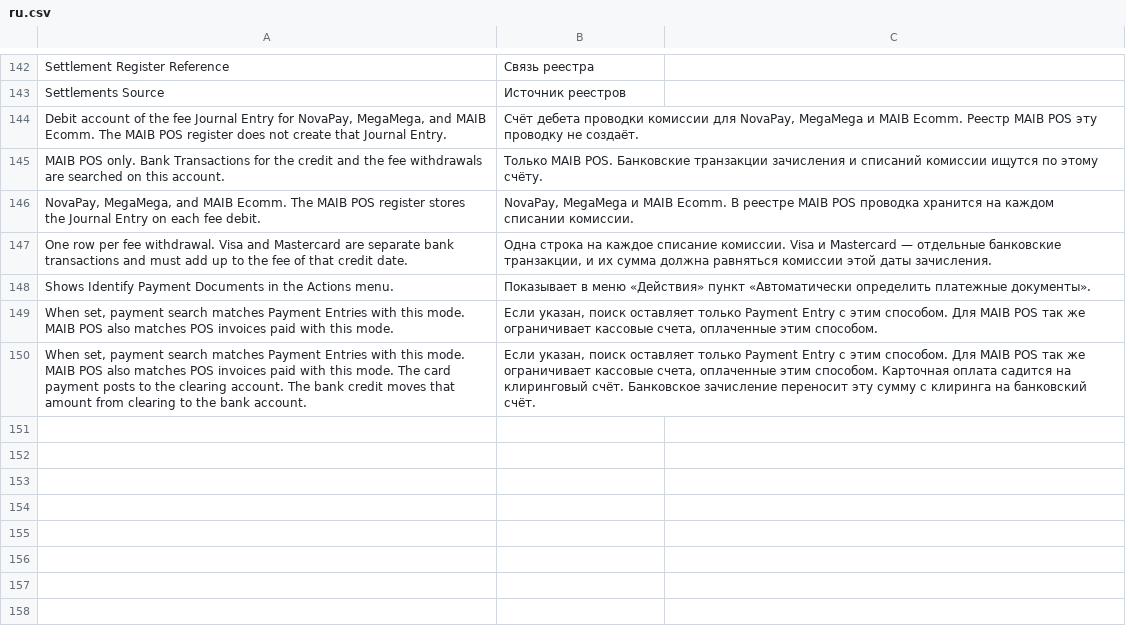
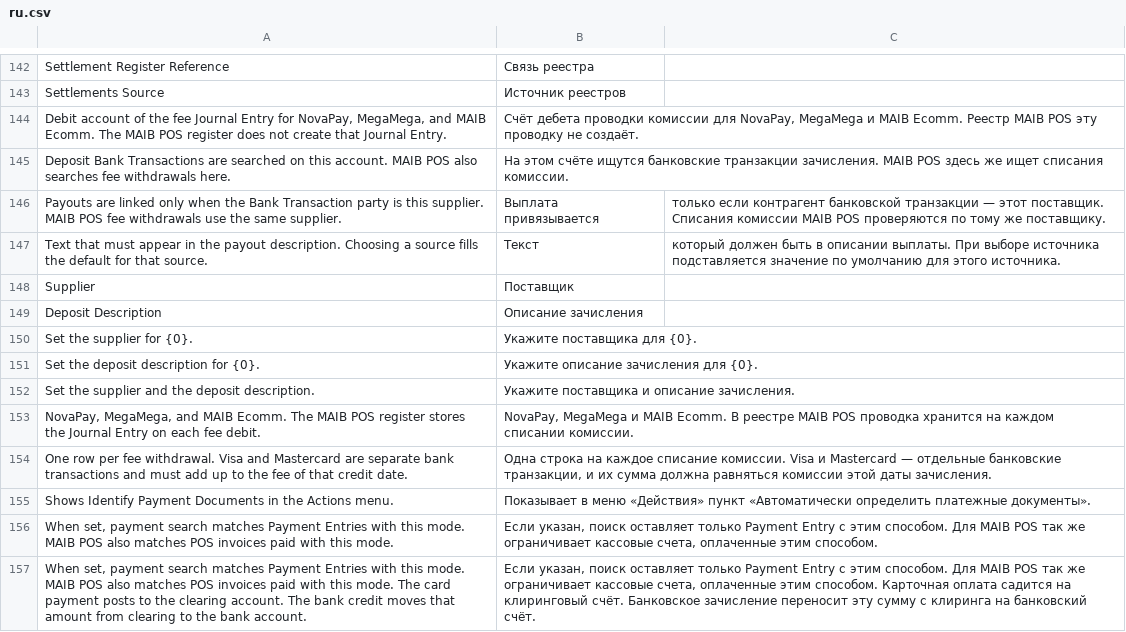
Before and after one commit to evghenin/erpnext_moldova_settlements, a CSV file: erpnext_moldova_settlements/translations/ru.csv, drawn as a sheet; only a part is shown, gaps mark what is left out.

```diff
--- a/erpnext_moldova_settlements/translations/ru.csv
+++ b/erpnext_moldova_settlements/translations/ru.csv
@@ -144,3 +144,10 @@ Settlements Source,Источник реестров
 "Debit account of the fee Journal Entry for NovaPay, MegaMega, and MAIB Ecomm. The MAIB POS register does not create that Journal Entry.","Счёт дебета проводки комиссии для NovaPay, MegaMega и MAIB Ecomm. Реестр MAIB POS эту проводку не создаёт."
-"MAIB POS only. Bank Transactions for the credit and the fee withdrawals are searched on this account.",Только MAIB POS. Банковские транзакции зачисления и списаний комиссии ищутся по этому счёту.
+"Deposit Bank Transactions are searched on this account. MAIB POS also searches fee withdrawals here.",На этом счёте ищутся банковские транзакции зачисления. MAIB POS здесь же ищет списания комиссии.
+"Payouts are linked only when the Bank Transaction party is this supplier. MAIB POS fee withdrawals use the same supplier.",Выплата привязывается, только если контрагент банковской транзакции — этот поставщик. Списания комиссии MAIB POS проверяются по тому же поставщику.
+"Text that must appear in the payout description. Choosing a source fills the default for that source.",Текст, который должен быть в описании выплаты. При выборе источника подставляется значение по умолчанию для этого источника.
+Supplier,Поставщик
+Deposit Description,Описание зачисления
+Set the supplier for {0}.,Укажите поставщика для {0}.
+Set the deposit description for {0}.,Укажите описание зачисления для {0}.
+Set the supplier and the deposit description.,Укажите поставщика и описание зачисления.
 "NovaPay, MegaMega, and MAIB Ecomm. The MAIB POS register stores the Journal Entry on each fee debit.","NovaPay, MegaMega и MAIB Ecomm. В реестре MAIB POS проводка хранится на каждом списании комиссии."
```
Also changed, not shown: erpnext_moldova_settlements/translations/ro.csv, 9 other files.
